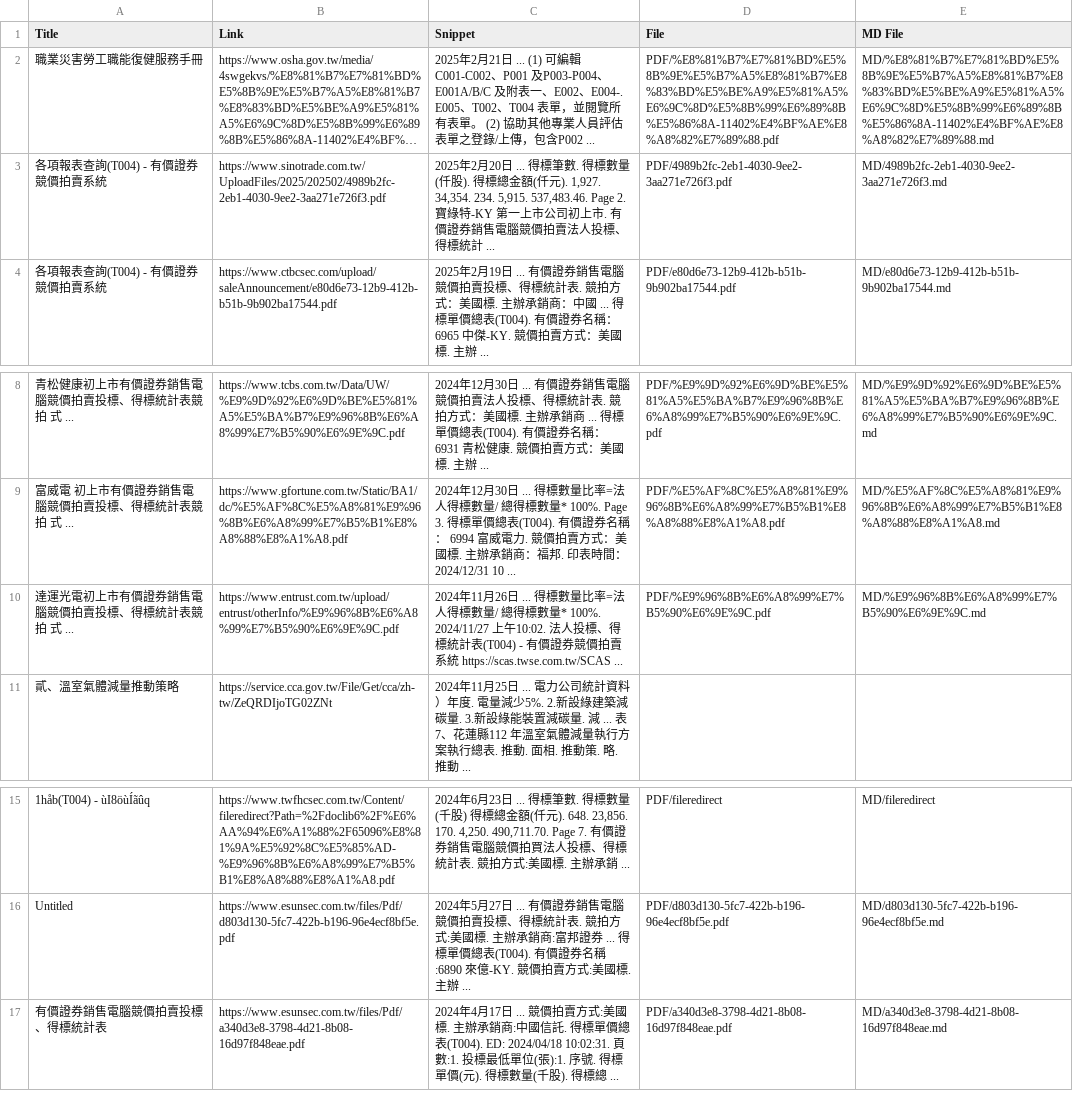
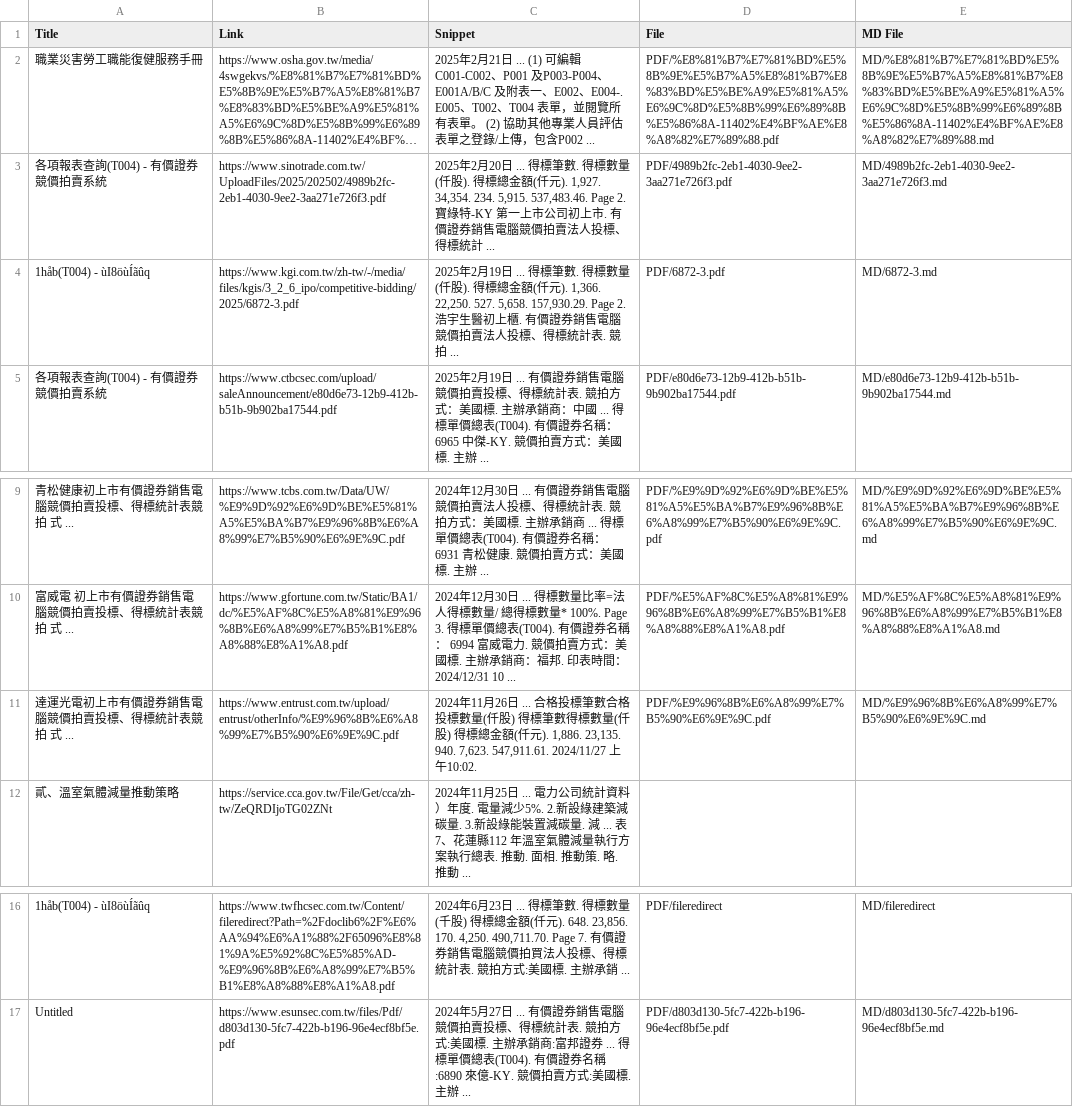
Before and after one commit to wenchiehlee/GoogleSearch, a CSV file: GoogleResults.csv, drawn as a sheet; only a part is shown, gaps mark what is left out; long unchanged cells end in ….

```diff
--- a/GoogleResults.csv
+++ b/GoogleResults.csv
@@ -3,2 +3,3 @@ Title,Link,Snippet,File,MD File
 各項報表查詢(T004) - 有價證券競價拍賣系統,https://www.sinotrade.com.tw/UploadFiles/2025/202502/4989b2fc-2eb1-4030-9ee2-3aa271e726f3.pdf,"2025年2月20日 ... 得標筆數. 得標數量(仟股). 得標總⾦額(仟元). 1,927. 34,354. 234. 5,915. 537,483.46. Page 2. 寶綠特-KY 第⼀上市公司初上市. 有價證券銷售電腦競價拍賣法⼈投標、得標統計 ...",PDF/4989b2fc-2eb1-4030-9ee2-3aa271e726f3.pdf,MD/4989b2fc-2eb1-4030-9ee2-3aa271e726f3.md
+1håb(T004) - ùI8öùÍãûq,https://www.kgi.com.tw/zh-tw/-/media/files/kgis/3_2_6_ipo/competitive-bidding/2025/6872-3.pdf,"2025年2月19日 ... 得標筆數. 得標數量(仟股). 得標總金額(仟元). 1,366. 22,250. 527. 5,658. 157,930.29. Page 2. 浩宇生醫初上櫃. 有價證券銷售電腦競價拍賣法人投標、得標統計表. 競拍 ...",PDF/6872-3.pdf,MD/6872-3.md
 各項報表查詢(T004) - 有價證券競價拍賣系統,https://www.ctbcsec.com/upload/saleAnnouncement/e80d6e73-12b9-412b-b51b-9b902ba17544.pdf,2025年2月19日 ... 有價證券銷售電腦競價拍賣投標、得標統計表. 競拍⽅式：美國標. 主辦承銷商：中國 ... 得標單價總表(T004). 有價證券名稱： 6965 中傑-KY. 競價拍賣⽅式：美國標. 主辦 ...,PDF/e80d6e73-12b9-412b-b51b-9b902ba17544.pdf,MD/e80d6e73-12b9-412b-b51b-9b902ba17544.md
@@ -9,3 +10,3 @@ Title,Link,Snippet,File,MD File
 富威電 初上市有價證券銷售電腦競價拍賣投標、得標統計表競拍 式 ...,https://www.gfortune.com.tw/Static/BA1/dc/%E5%AF%8C%E5%A8%81%E9%96%8B%E6%A8%99%E7%B5%B1%E8%A8%88%E8%A1%A8.pdf,2024年12月30日 ... 得標數量比率=法⼈得標數量/ 總得標數量* 100%. Page 3. 得標單價總表(T004). 有價證券名稱： 6994 富威電⼒. 競價拍賣⽅式：美國標. 主辦承銷商：福邦. 印表時間： 2024/12/31 10 ...,PDF/%E5%AF%8C%E5%A8%81%E9%96%8B%E6%A8%99%E7%B5%B1%E8%A8%88%E8%A1%A8.pdf,MD/%E5%AF%8C%E5%A8%81%E9%96%8B%E6%A8%99%E7%B5%B1%E8%A8%88%E8%A1%A8.md
-達運光電初上市有價證券銷售電腦競價拍賣投標、得標統計表競拍 式 ...,https://www.entrust.com.tw/upload/entrust/otherInfo/%E9%96%8B%E6%A8%99%E7%B5%90%E6%9E%9C.pdf,2024年11月26日 ... 得標數量比率=法⼈得標數量/ 總得標數量* 100%. 2024/11/27 上午10:02. 法⼈投標、得標統計表(T004) - 有價證券競價拍賣系統 https://scas.twse.com.tw/SCAS ...,PDF/%E9%96%8B%E6%A8%99%E7%B5%90%E6%9E%9C.pdf,MD/%E9%96%8B%E6%A8%99%E7%B5%90%E6%9E%9C.md
+達運光電初上市有價證券銷售電腦競價拍賣投標、得標統計表競拍 式 ...,https://www.entrust.com.tw/upload/entrust/otherInfo/%E9%96%8B%E6%A8%99%E7%B5%90%E6%9E%9C.pdf,"2024年11月26日 ... 合格投標筆數合格投標數量(仟股) 得標筆數得標數量(仟股) 得標總⾦額(仟元). 1,886. 23,135. 940. 7,623. 547,911.61. 2024/11/27 上午10:02.",PDF/%E9%96%8B%E6%A8%99%E7%B5%90%E6%9E%9C.pdf,MD/%E9%96%8B%E6%A8%99%E7%B5%90%E6%9E%9C.md
 貳、溫室氣體減量推動策略,https://service.cca.gov.tw/File/Get/cca/zh-tw/ZeQRDIjoTG02ZNt,2024年11月25日 ... 電力公司統計資料）年度. 電量減少5%. 2.新設綠建築減碳量. 3.新設綠能裝置減碳量. 減 ... 表7、花蓮縣112 年溫室氣體減量執行方案執行總表. 推動. 面相. 推動策. 略. 推動 ...,,
@@ -16,2 +17 @@ Title,Link,Snippet,File,MD File
 Untitled,https://www.esunsec.com.tw/files/Pdf/d803d130-5fc7-422b-b196-96e4ecf8bf5e.pdf,2024年5月27日 ... 有價證券銷售電腦競價拍賣投標、得標統計表. 競拍方式:美國標. 主辦承銷商:富邦證券 ... 得標單價總表(T004). 有價證券名稱:6890 來億-KY. 競價拍賣方式:美國標. 主辦 ...,PDF/d803d130-5fc7-422b-b196-96e4ecf8bf5e.pdf,MD/d803d130-5fc7-422b-b196-96e4ecf8bf5e.md
-有價證券銷售電腦競價拍賣投標、得標統計表,https://www.esunsec.com.tw/files/Pdf/a340d3e8-3798-4d21-8b08-16d97f848eae.pdf,2024年4月17日 ... 競價拍賣方式:美國標. 主辦承銷商:中國信託. 得標單價總表(T004). ED: 2024/04/18 10:02:31. 頁數:1. 投標最低單位(張):1. 序號. 得標單價(元). 得標數量(千股). 得標總 ...,PDF/a340d3e8-3798-4d21-8b08-16d97f848eae.pdf,MD/a340d3e8-3798-4d21-8b08-16d97f848eae.md
```
Also changed, not shown: 3 other files.
